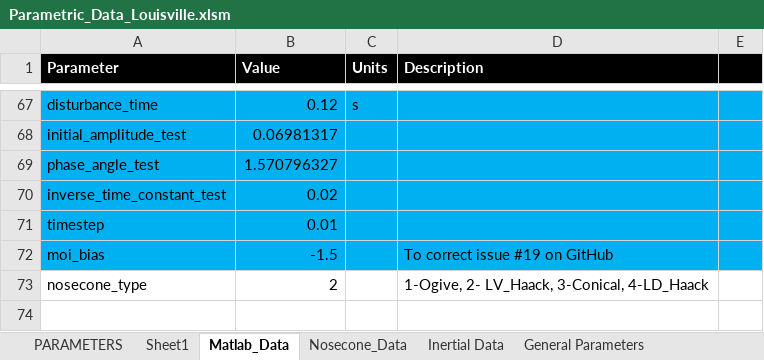
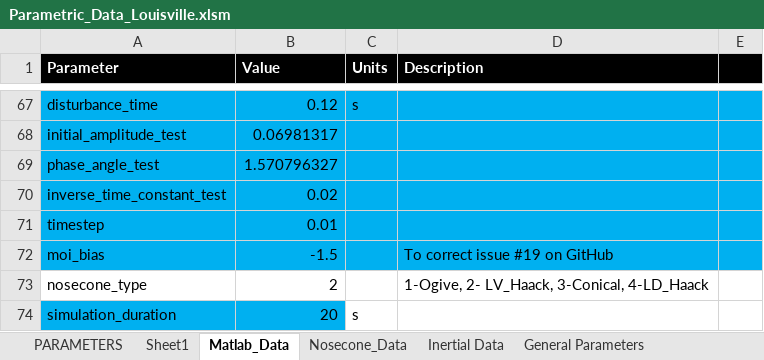
Before and after one commit to spaceconcordia/rocketry-performance, an Excel workbook: data/Parametric_Data_Louisville.xlsm, sheet Matlab_Data, drawn as a sheet; only a part is shown, gaps mark what is left out; values as stored, in another font and other column widths than the file's, no borders; charts and pictures not drawn; the diff names each change by its address in the sheet, - before the commit and + after, or states it on an @@ line.

Commit message:
Brushing up comparison of simulation with experimental data in preparation for prototype presentation

```diff
--- a/data/Parametric_Data_Louisville.xlsm (sheet Matlab_Data)
+++ b/data/Parametric_Data_Louisville.xlsm (sheet Matlab_Data)
+row 74: simulation_duration | 20 | s
```
Also changed, not shown: data/Parametric_Data.xlsm, 33 other files.
